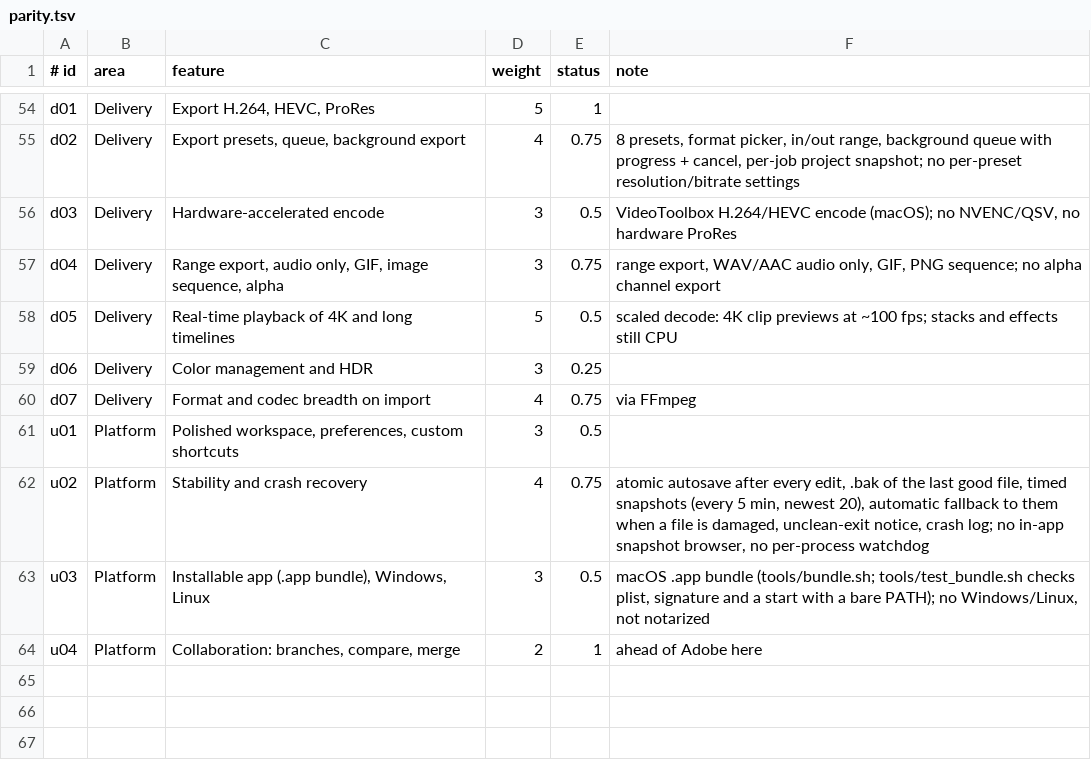
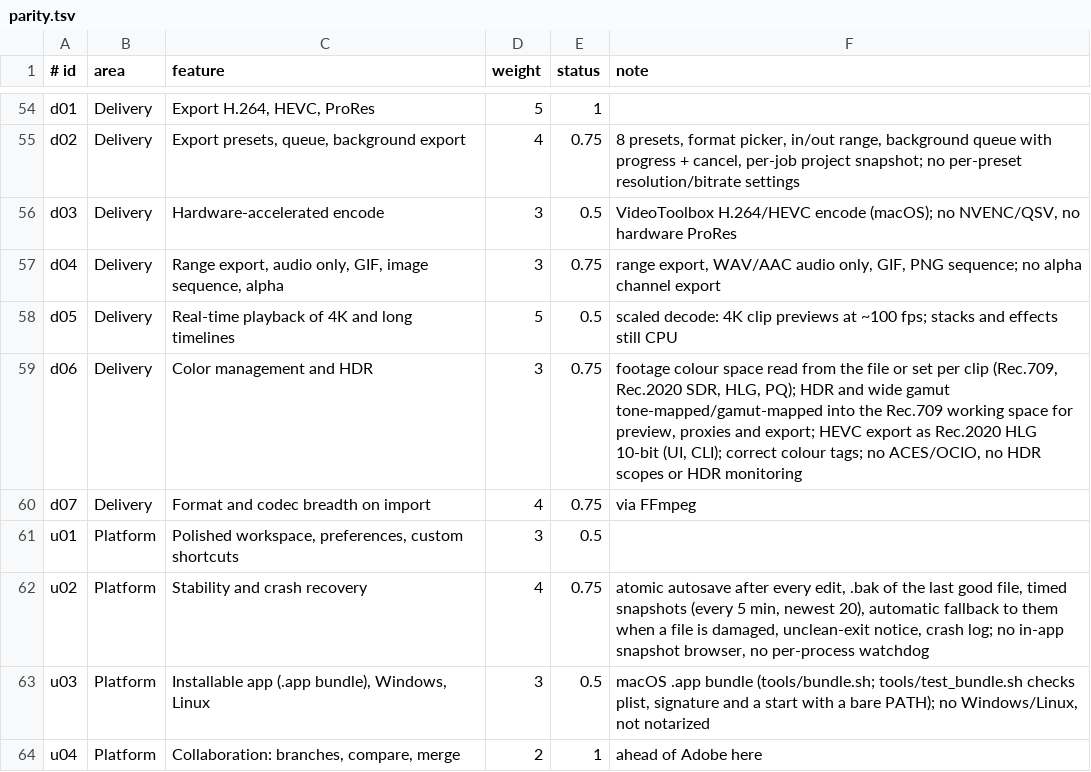
Before and after one commit to iamamit/captainE, a TSV file: docs/parity.tsv, drawn as a sheet; only a part is shown, gaps mark what is left out.

```diff
--- a/docs/parity.tsv
+++ b/docs/parity.tsv
@@ -58,3 +58,3 @@ d04	Delivery	Range export, audio only, GIF, image sequence, alpha	3	0.75	range e
 d05	Delivery	Real-time playback of 4K and long timelines	5	0.5	scaled decode: 4K clip previews at ~100 fps; stacks and effects still CPU
-d06	Delivery	Color management and HDR	3	0.25	
+d06	Delivery	Color management and HDR	3	0.75	footage colour space read from the file or set per clip (Rec.709, Rec.2020 SDR, HLG, PQ); HDR and wide gamut tone-mapped/gamut-mapped into the Rec.709 working space for preview, proxies and export; HEVC export as Rec.2020 HLG 10-bit (UI, CLI); correct colour tags; no ACES/OCIO, no HDR scopes or HDR monitoring
 d07	Delivery	Format and codec breadth on import	4	0.75	via FFmpeg
```
Also changed, not shown: 14 other files.
